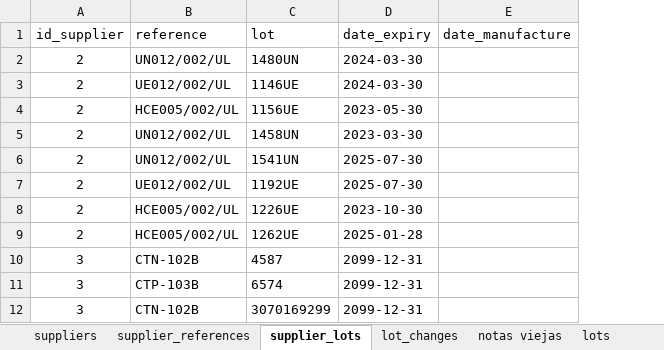
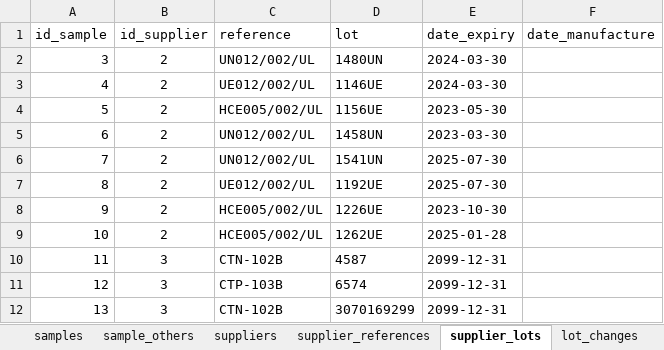
Before and after one commit to FGL-Linear/db.samples, an Excel workbook: dev/db samples.xlsx, sheet supplier_lots, drawn as a sheet; only a part is shown; values as stored, in another font and other column widths than the file's, no borders; the diff names each change by its address in the sheet, - before the commit and + after, or states it on an @@ line.

```diff
--- a/dev/db samples.xlsx (sheet supplier_lots)
+++ b/dev/db samples.xlsx (sheet supplier_lots)
+sheet tab: samples
+sheet tab: sample_others
+column A (id_sample), rows 2-12: 3 | 4 | 5 | 6 | 7 | 8 | 9 | 10 | 11 | 12 | 13
```
Also changed, not shown: sheet lot_changes, sheet supplier_references, other sheet tabs, 4 other files.
